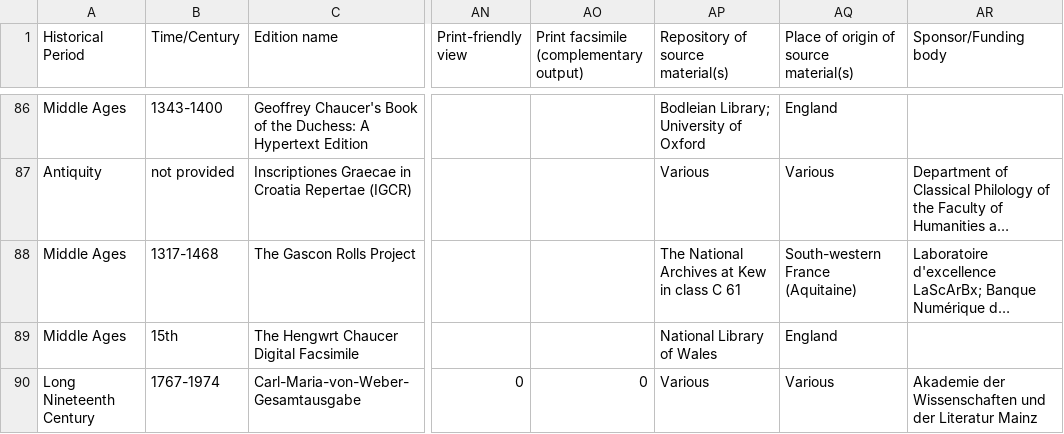
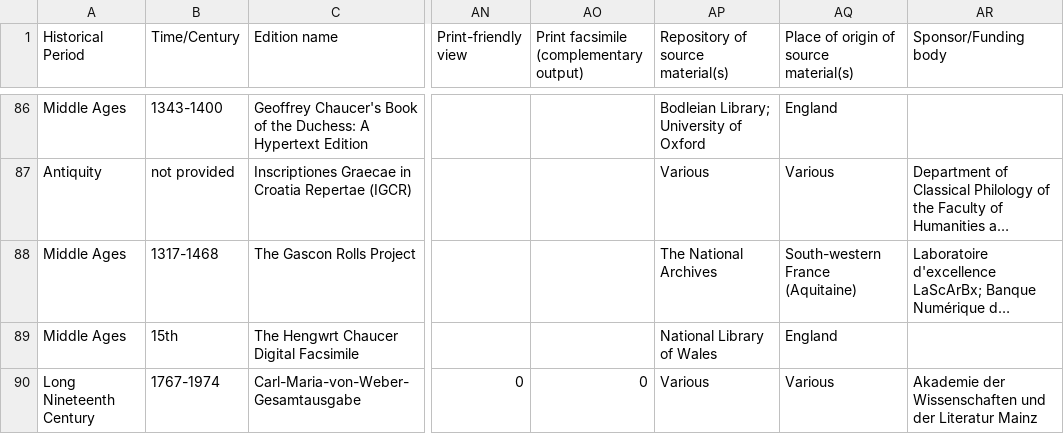
Before and after one commit to gfranzini/digEds_cat, a CSV file: digEds_cat.csv, drawn as a sheet; only a part is shown, gaps mark what is left out; long unchanged cells end in …; the diff covers the shown part only; the diff names each change by its address in the sheet, - before the commit and + after, or states it on an @@ line.

```diff
--- a/digEds_cat.csv
+++ b/digEds_cat.csv
-AP88 (Repository of source material(s)): The National Archives at Kew in class C 61
+AP88 (Repository of source material(s)): The National Archives
```
Also changed, not shown: 11 edited cells elsewhere in this file.
